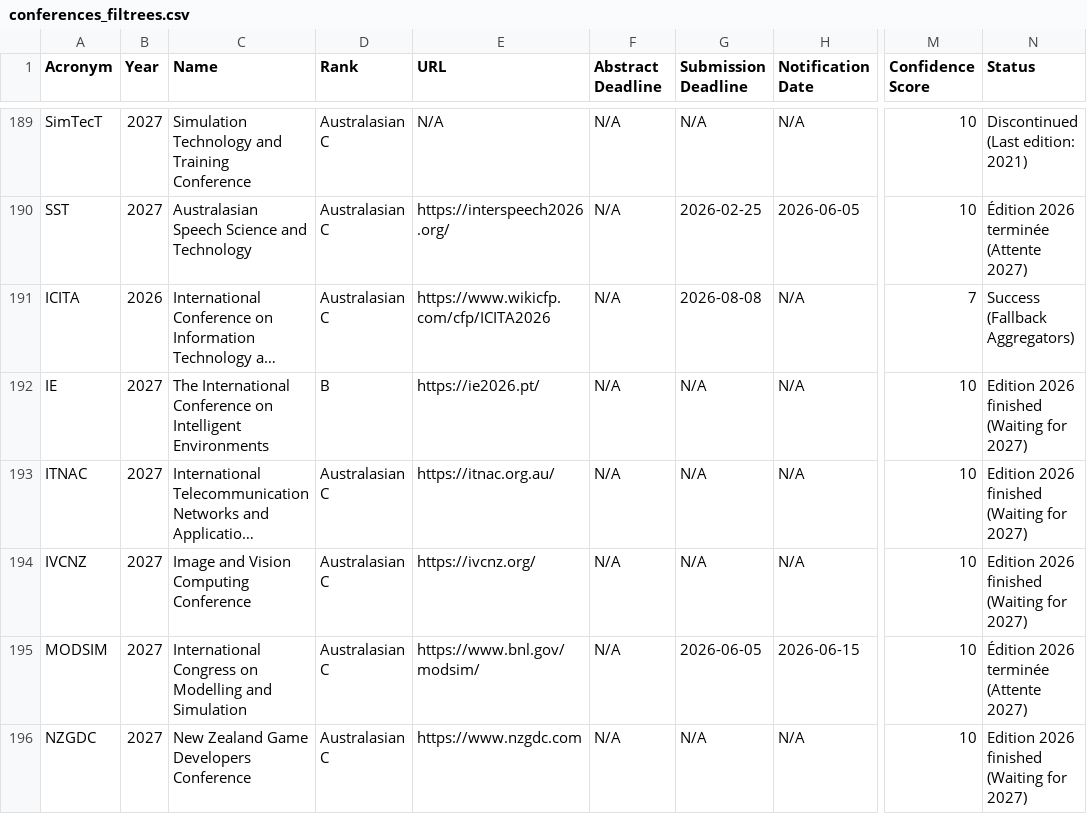
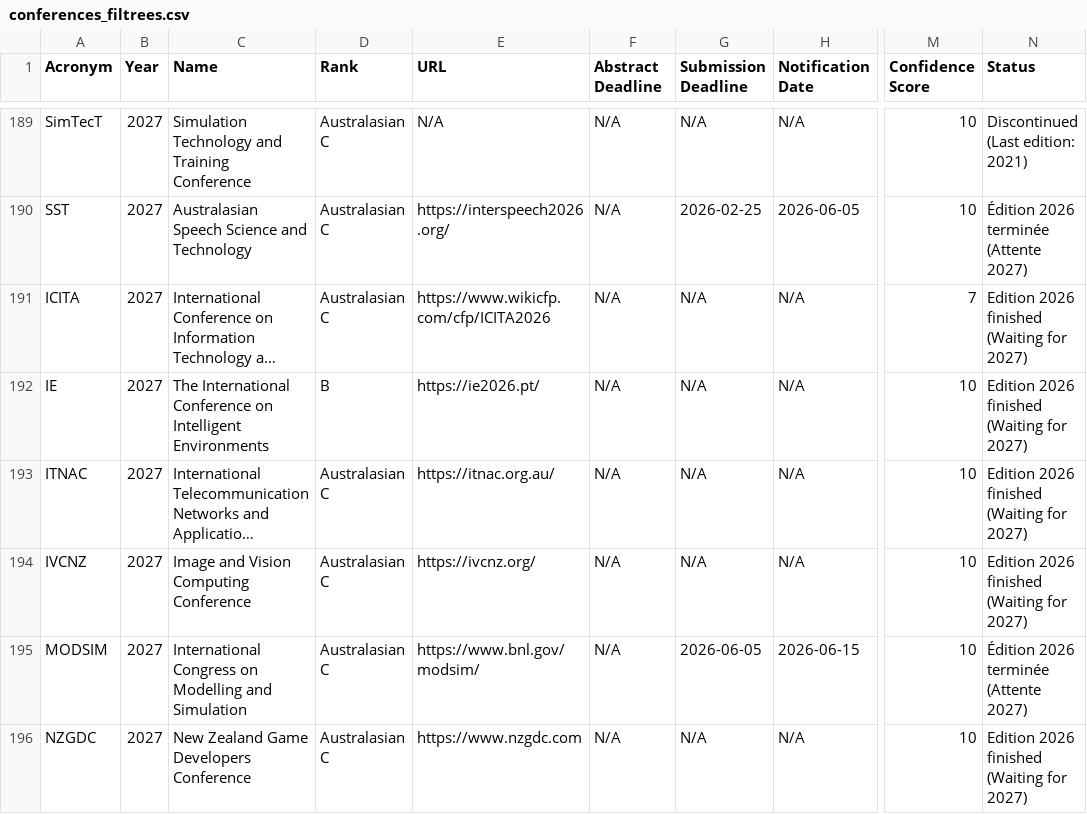
Before and after one commit to JohanPy/ICORESearch, a CSV file: conferences_filtrees.csv, drawn as a sheet; only a part is shown, gaps mark what is left out; long unchanged cells end in …; the diff names each change by its address in the sheet, - before the commit and + after, or states it on an @@ line.

```diff
--- a/conferences_filtrees.csv
+++ b/conferences_filtrees.csv
-B191 (Year): 2026
+B191 (Year): 2027
-G191 (Submission Deadline): 2026-08-08
+G191 (Submission Deadline): N/A
-N191 (Status): Success (Fallback Aggregators)
+N191 (Status): Edition 2026 finished (Waiting for 2027)
```
Also changed, not shown: 1 other file.
